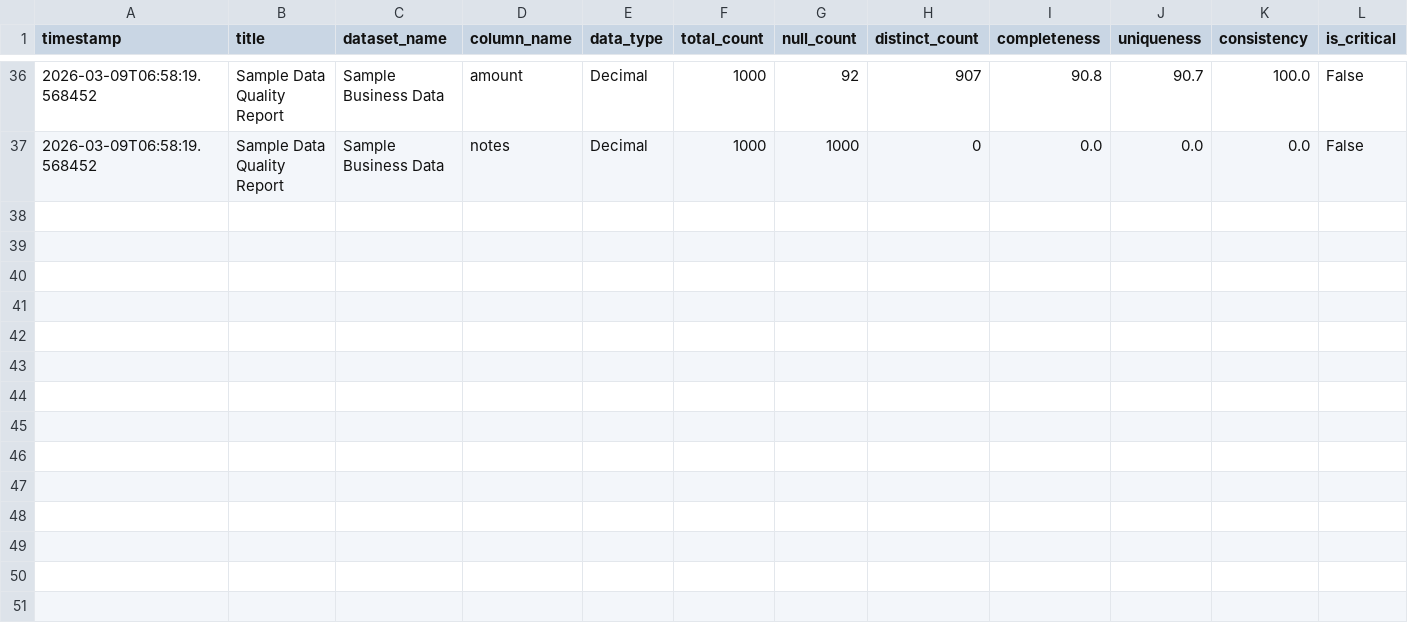
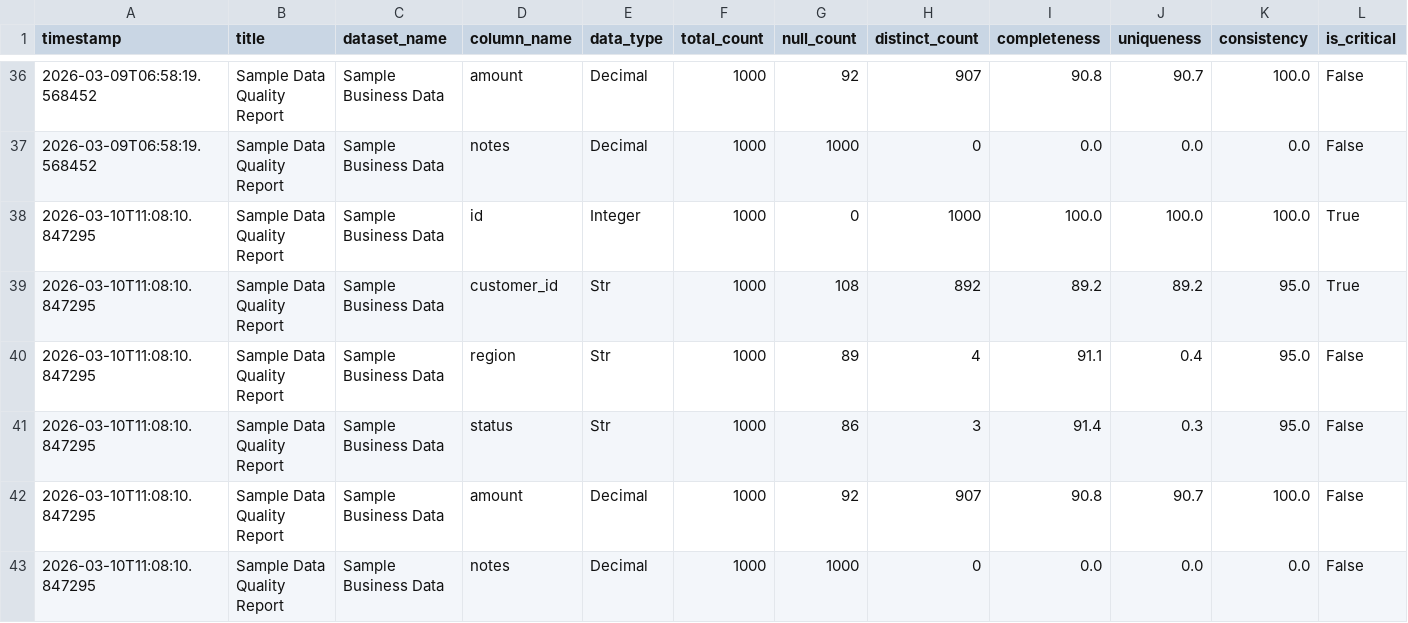
Before and after one commit to drewdezco/dq_sdk, a CSV file: data/quality_report_field_details.csv, drawn as a sheet; only a part is shown, gaps mark what is left out; rows hold the shown columns only; the diff names each change by its address in the sheet, - before the commit and + after, or states it on an @@ line.

```diff
--- a/data/quality_report_field_details.csv
+++ b/data/quality_report_field_details.csv
+row 38: 2026-03-10T11:08:10.847295 | Sample Data Quality Report | Sample Business Data | id | Integer | 1000 | 0 | 1000 | 100.0 | 100.0 | 100.0 | True
+row 39: 2026-03-10T11:08:10.847295 | Sample Data Quality Report | Sample Business Data | customer_id | Str | 1000 | 108 | 892 | 89.2 | 89.2 | 95.0 | True
+row 40: 2026-03-10T11:08:10.847295 | Sample Data Quality Report | Sample Business Data | region | Str | 1000 | 89 | 4 | 91.1 | 0.4 | 95.0 | False
+row 41: 2026-03-10T11:08:10.847295 | Sample Data Quality Report | Sample Business Data | status | Str | 1000 | 86 | 3 | 91.4 | 0.3 | 95.0 | False
+row 42: 2026-03-10T11:08:10.847295 | Sample Data Quality Report | Sample Business Data | amount | Decimal | 1000 | 92 | 907 | 90.8 | 90.7 | 100.0 | False
+row 43: 2026-03-10T11:08:10.847295 | Sample Data Quality Report | Sample Business Data | notes | Decimal | 1000 | 1000 | 0 | 0.0 | 0.0 | 0.0 | False
```
Also changed, not shown: data/demo_quality_report.csv, data/demo_quality_report_field_details.csv, 8 other files.
